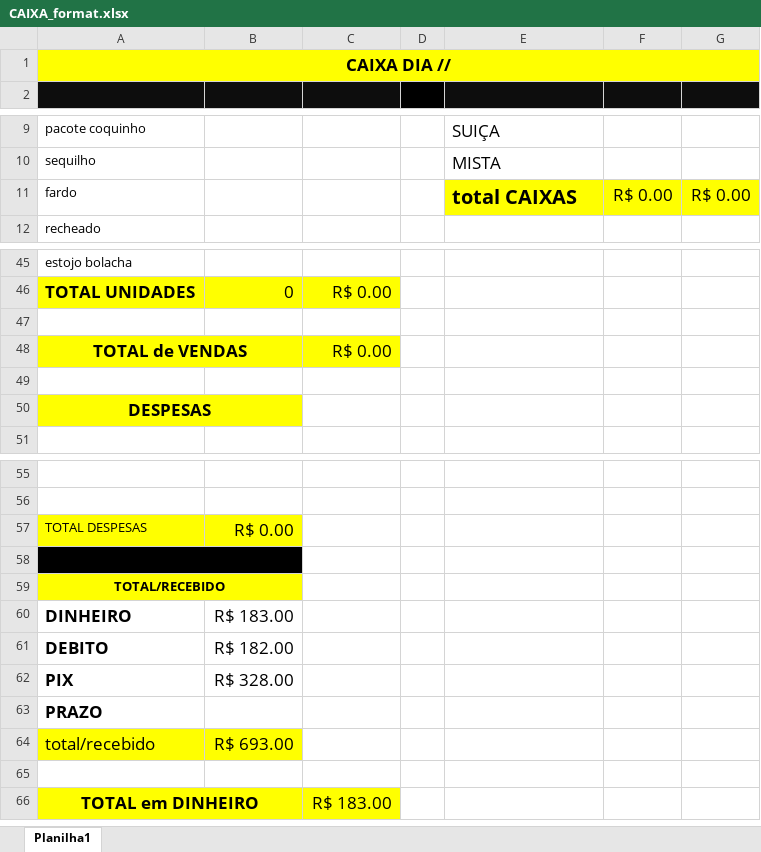
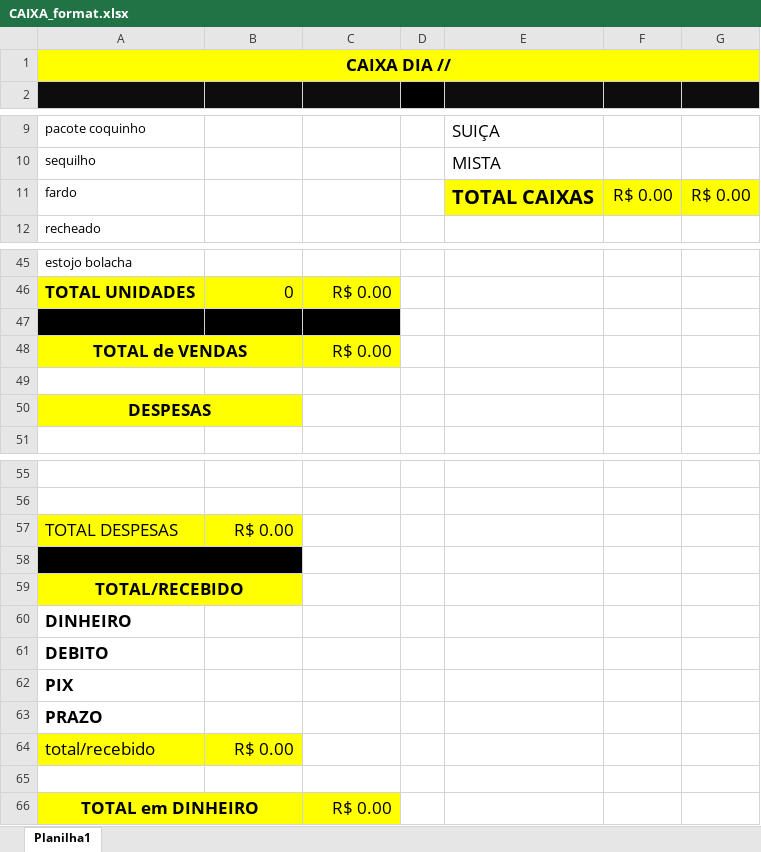
Before and after one commit to jdelta22/RelatorioFechamentoCaixa, an Excel workbook: CAIXA_format.xlsx, sheet Planilha1, drawn as a sheet; only a part is shown, gaps mark what is left out; values as stored, in another font and other column widths than the file's, no borders; the diff names each change by its address in the sheet, - before the commit and + after, or states it on an @@ line.

```diff
--- a/CAIXA_format.xlsx (sheet Planilha1)
+++ b/CAIXA_format.xlsx (sheet Planilha1)
-B1:G1 fill: none
+B1:G1 fill: #FFFF00
-E11: total CAIXAS
+E11: TOTAL CAIXAS
-A47:C47 fill: none
+A47:C47 fill: #000000
-B48 fill: none
+B48 fill: #FFFF00
-B50 fill: none
+B50 fill: #FFFF00
@@ A57 text size: larger @@
@@ A59 text size: larger @@
-B60: R$ 183.00
+B60: (empty)
-B61: R$ 182.00
+B61: (empty)
-B62: R$ 328.00
+B62: (empty)
-B64: R$ 693.00
+B64: R$ 0.00
-B66 fill: none
+B66 fill: #FFFF00
-C66: R$ 183.00
+C66: R$ 0.00
```
Also changed, not shown: CAIXA_fechado.xlsx, 7 other files.
